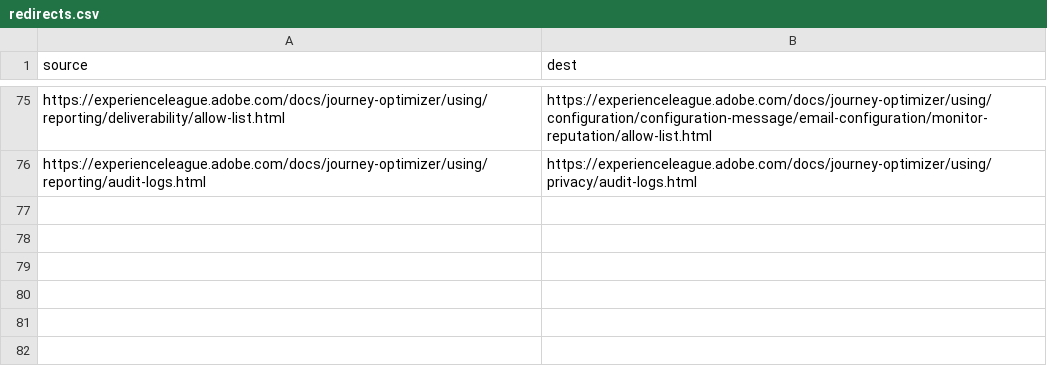
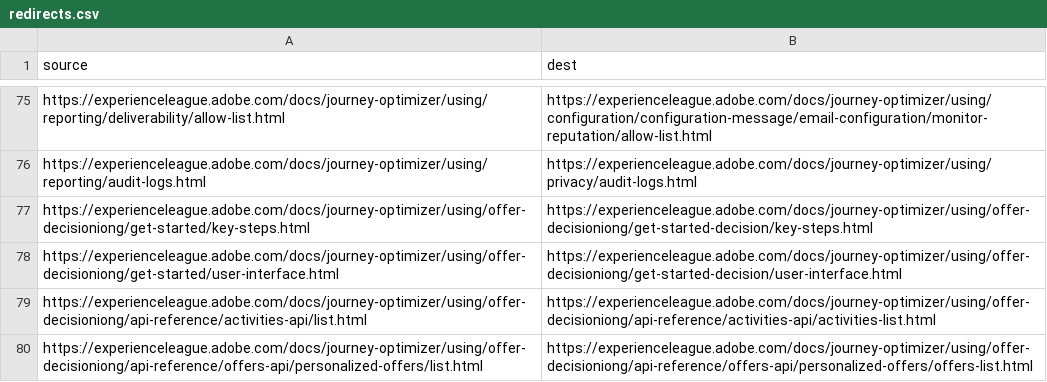
Before and after one commit to AdobeDocs/journey-optimizer.it-IT, a CSV file: redirects.csv, drawn as a sheet; only a part is shown, gaps mark what is left out.

Commit message:
Synced non localizable files from repo .

```diff
--- a/redirects.csv
+++ b/redirects.csv
@@ -76 +76,5 @@ https://experienceleague.adobe.com/docs/journey-optimizer/using/reporting/delive
 https://experienceleague.adobe.com/docs/journey-optimizer/using/reporting/audit-logs.html,https://experienceleague.adobe.com/docs/journey-optimizer/using/privacy/audit-logs.html
+https://experienceleague.adobe.com/docs/journey-optimizer/using/offer-decisioniong/get-started/key-steps.html,https://experienceleague.adobe.com/docs/journey-optimizer/using/offer-decisioniong/get-started-decision/key-steps.html
+https://experienceleague.adobe.com/docs/journey-optimizer/using/offer-decisioniong/get-started/user-interface.html,https://experienceleague.adobe.com/docs/journey-optimizer/using/offer-decisioniong/get-started-decision/user-interface.html
+https://experienceleague.adobe.com/docs/journey-optimizer/using/offer-decisioniong/api-reference/activities-api/list.html,https://experienceleague.adobe.com/docs/journey-optimizer/using/offer-decisioniong/api-reference/activities-api/activities-list.html
+https://experienceleague.adobe.com/docs/journey-optimizer/using/offer-decisioniong/api-reference/offers-api/personalized-offers/list.html,https://experienceleague.adobe.com/docs/journey-optimizer/using/offer-decisioniong/api-reference/offers-api/personalized-offers/offers-list.html
```
